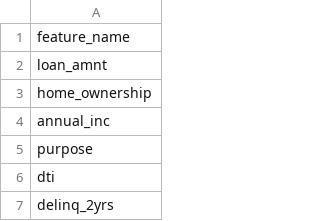
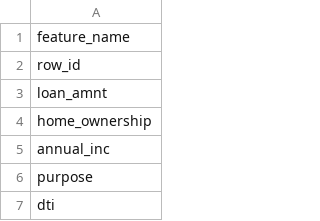
Before and after one commit to Mister-Sippi/loans-at-risk-capturing-default, a CSV file: artifacts/modeling/tables/catboost_native_columns.csv, drawn as a sheet; only a part is shown; the shorter side is filled out with more unchanged rows.

```diff
--- a/artifacts/modeling/tables/catboost_native_columns.csv
+++ b/artifacts/modeling/tables/catboost_native_columns.csv
@@ -1,2 +1,3 @@
 feature_name
+row_id
 loan_amnt
```
Also changed, not shown: artifacts/modeling/tables/shared_model_columns.csv, artifacts/modeling/tables/tree_no_log_columns.csv, 27 other files.
